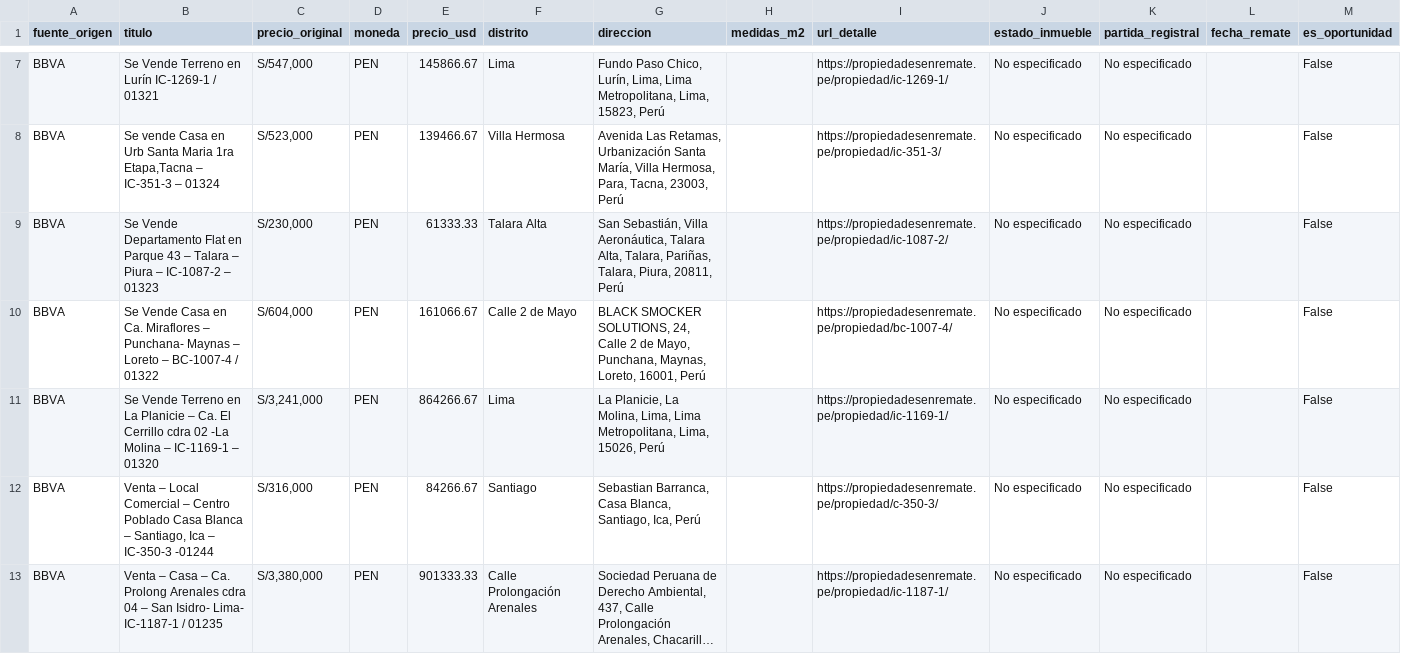
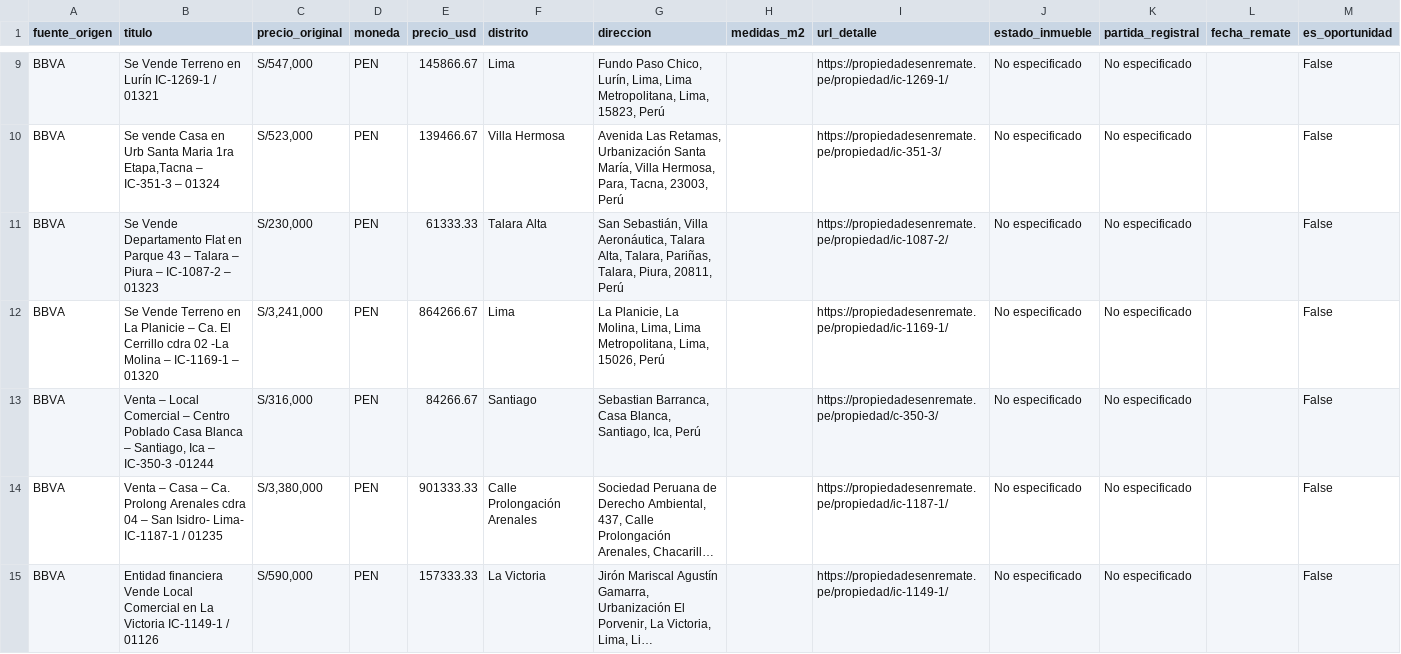
Before and after one commit to kikinpa-books/kikinpa-propiedades-lima, a CSV file: remates_bbva.csv, drawn as a sheet; only a part is shown, gaps mark what is left out; the shorter side is filled out with more unchanged rows; long unchanged cells end in …; removed rows and columns are numbered as before the commit, all else as after; the diff covers the shown part only; the diff names each change by its address in the sheet, - before the commit and + after, or states it on an @@ line.

```diff
--- a/remates_bbva.csv
+++ b/remates_bbva.csv
-row 10: BBVA | Se Vende Casa en Ca. Miraflores – Punchana- Maynas – Loreto – BC-1007-4 / 01322 | S/604,000 | PEN | 161066.67 | Calle 2 de Mayo | BLACK SMOCKER SOLUTIONS, 24, Calle 2 de Mayo, Punchana, Maynas, Loreto, 16001, Perú |  | https://propiedadesenremate.pe/propiedad/bc-1007-4/ | No especificado | No especificado |  | False
```
Also changed, not shown: 8 added rows, 7 removed rows and 12 edited cells elsewhere in this file, 1 other file.
